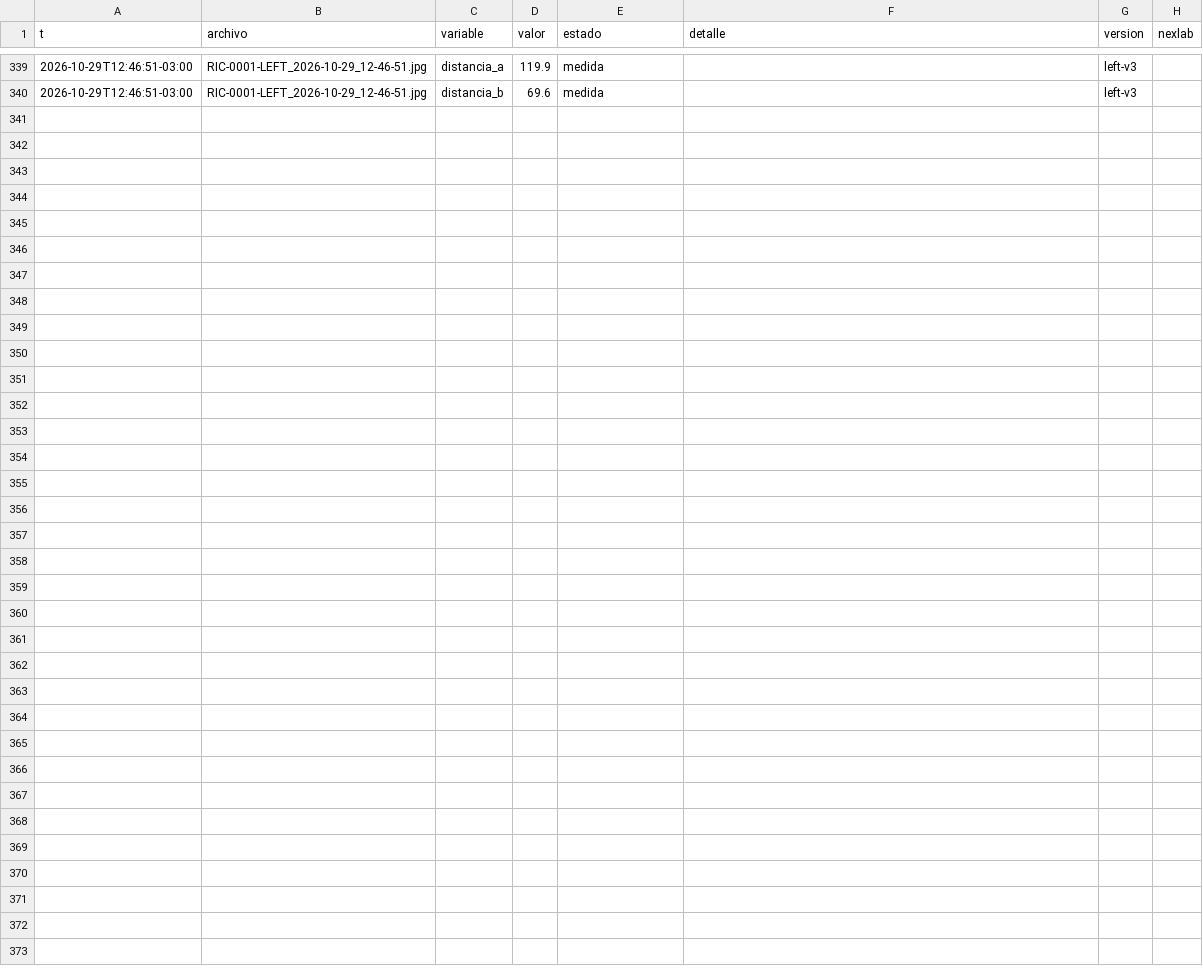
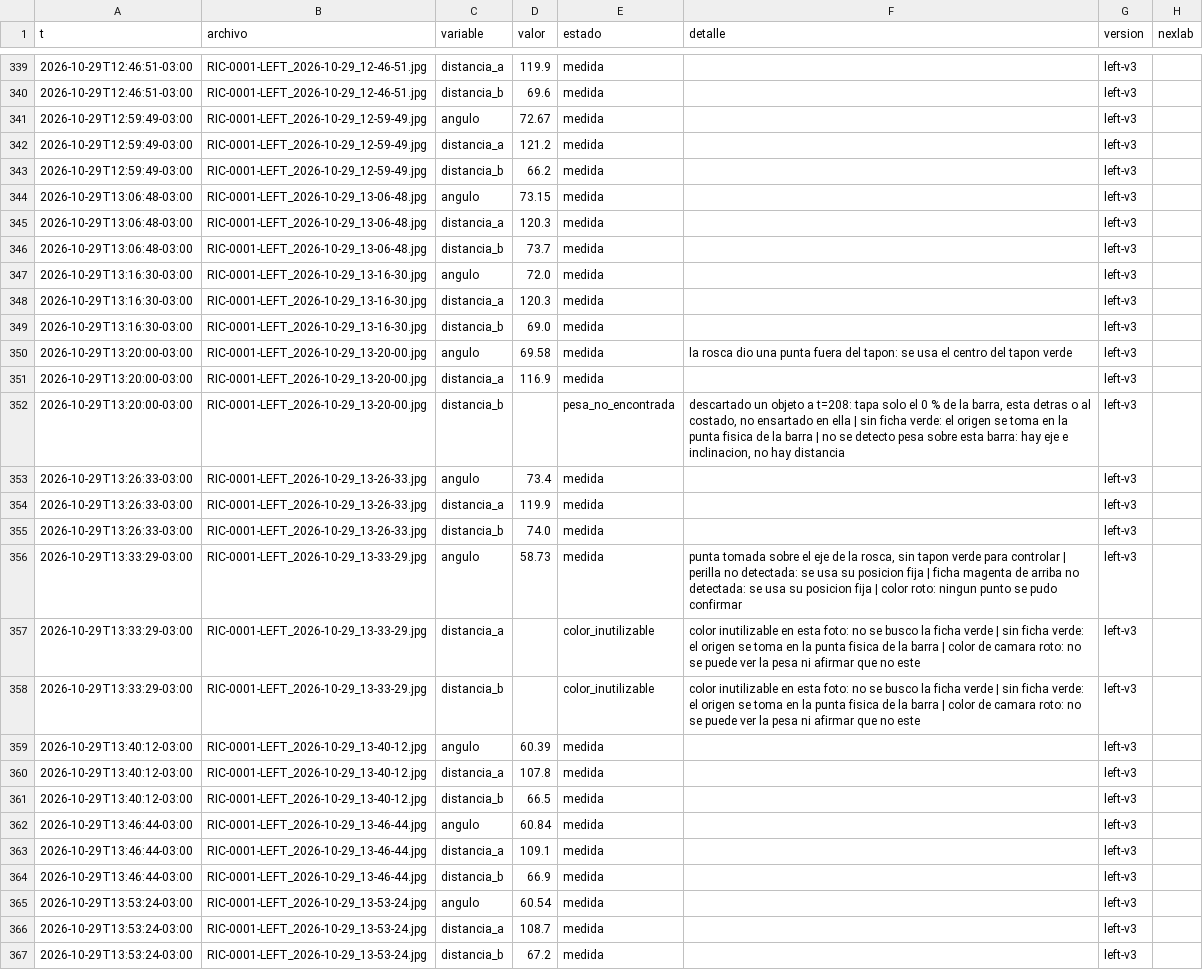
Before and after one commit to Andyyff/tesis-saman, a CSV file: datos/lecturas/left/2026-10-29.csv, drawn as a sheet; only a part is shown, gaps mark what is left out; the diff names each change by its address in the sheet, - before the commit and + after, or states it on an @@ line.

```diff
--- a/datos/lecturas/left/2026-10-29.csv
+++ b/datos/lecturas/left/2026-10-29.csv
+row 341: 2026-10-29T12:59:49-03:00 | RIC-0001-LEFT_2026-10-29_12-59-49.jpg | angulo | 72.67 | medida |  | left-v3
+row 342: 2026-10-29T12:59:49-03:00 | RIC-0001-LEFT_2026-10-29_12-59-49.jpg | distancia_a | 121.2 | medida |  | left-v3
+row 343: 2026-10-29T12:59:49-03:00 | RIC-0001-LEFT_2026-10-29_12-59-49.jpg | distancia_b | 66.2 | medida |  | left-v3
+row 344: 2026-10-29T13:06:48-03:00 | RIC-0001-LEFT_2026-10-29_13-06-48.jpg | angulo | 73.15 | medida |  | left-v3
+row 345: 2026-10-29T13:06:48-03:00 | RIC-0001-LEFT_2026-10-29_13-06-48.jpg | distancia_a | 120.3 | medida |  | left-v3
+row 346: 2026-10-29T13:06:48-03:00 | RIC-0001-LEFT_2026-10-29_13-06-48.jpg | distancia_b | 73.7 | medida |  | left-v3
+row 347: 2026-10-29T13:16:30-03:00 | RIC-0001-LEFT_2026-10-29_13-16-30.jpg | angulo | 72.0 | medida |  | left-v3
+row 348: 2026-10-29T13:16:30-03:00 | RIC-0001-LEFT_2026-10-29_13-16-30.jpg | distancia_a | 120.3 | medida |  | left-v3
+row 349: 2026-10-29T13:16:30-03:00 | RIC-0001-LEFT_2026-10-29_13-16-30.jpg | distancia_b | 69.0 | medida |  | left-v3
+row 350: 2026-10-29T13:20:00-03:00 | RIC-0001-LEFT_2026-10-29_13-20-00.jpg | angulo | 69.58 | medida | la rosca dio una punta fuera del tapon: se usa el centro del tapon verde | left-v3
+row 351: 2026-10-29T13:20:00-03:00 | RIC-0001-LEFT_2026-10-29_13-20-00.jpg | distancia_a | 116.9 | medida |  | left-v3
+row 352: 2026-10-29T13:20:00-03:00 | RIC-0001-LEFT_2026-10-29_13-20-00.jpg | distancia_b |  | pesa_no_encontrada | descartado un objeto a t=208: tapa solo el 0 % de la barra, esta detras o al costado, no ensartado en ella | sin ficha verde: el origen se toma en la punta fisica de la barra | no se detecto pesa sobre esta barra: hay eje e inclinacion, no hay distancia | left-v3
+row 353: 2026-10-29T13:26:33-03:00 | RIC-0001-LEFT_2026-10-29_13-26-33.jpg | angulo | 73.4 | medida |  | left-v3
+row 354: 2026-10-29T13:26:33-03:00 | RIC-0001-LEFT_2026-10-29_13-26-33.jpg | distancia_a | 119.9 | medida |  | left-v3
+row 355: 2026-10-29T13:26:33-03:00 | RIC-0001-LEFT_2026-10-29_13-26-33.jpg | distancia_b | 74.0 | medida |  | left-v3
+row 356: 2026-10-29T13:33:29-03:00 | RIC-0001-LEFT_2026-10-29_13-33-29.jpg | angulo | 58.73 | medida | punta tomada sobre el eje de la rosca, sin tapon verde para controlar | perilla no detectada: se usa su posicion fija | ficha magenta de arriba no detectada: se usa su posicion fija | color roto: ningun punto se pudo confirmar | left-v3
+row 357: 2026-10-29T13:33:29-03:00 | RIC-0001-LEFT_2026-10-29_13-33-29.jpg | distancia_a |  | color_inutilizable | color inutilizable en esta foto: no se busco la ficha verde | sin ficha verde: el origen se toma en la punta fisica de la barra | color de camara roto: no se puede ver la pesa ni afirmar que no este | left-v3
+row 358: 2026-10-29T13:33:29-03:00 | RIC-0001-LEFT_2026-10-29_13-33-29.jpg | distancia_b |  | color_inutilizable | color inutilizable en esta foto: no se busco la ficha verde | sin ficha verde: el origen se toma en la punta fisica de la barra | color de camara roto: no se puede ver la pesa ni afirmar que no este | left-v3
+row 359: 2026-10-29T13:40:12-03:00 | RIC-0001-LEFT_2026-10-29_13-40-12.jpg | angulo | 60.39 | medida |  | left-v3
+row 360: 2026-10-29T13:40:12-03:00 | RIC-0001-LEFT_2026-10-29_13-40-12.jpg | distancia_a | 107.8 | medida |  | left-v3
+row 361: 2026-10-29T13:40:12-03:00 | RIC-0001-LEFT_2026-10-29_13-40-12.jpg | distancia_b | 66.5 | medida |  | left-v3
+row 362: 2026-10-29T13:46:44-03:00 | RIC-0001-LEFT_2026-10-29_13-46-44.jpg | angulo | 60.84 | medida |  | left-v3
+row 363: 2026-10-29T13:46:44-03:00 | RIC-0001-LEFT_2026-10-29_13-46-44.jpg | distancia_a | 109.1 | medida |  | left-v3
+row 364: 2026-10-29T13:46:44-03:00 | RIC-0001-LEFT_2026-10-29_13-46-44.jpg | distancia_b | 66.9 | medida |  | left-v3
+row 365: 2026-10-29T13:53:24-03:00 | RIC-0001-LEFT_2026-10-29_13-53-24.jpg | angulo | 60.54 | medida |  | left-v3
+row 366: 2026-10-29T13:53:24-03:00 | RIC-0001-LEFT_2026-10-29_13-53-24.jpg | distancia_a | 108.7 | medida |  | left-v3
+row 367: 2026-10-29T13:53:24-03:00 | RIC-0001-LEFT_2026-10-29_13-53-24.jpg | distancia_b | 67.2 | medida |  | left-v3
```
Also changed, not shown: datos/lecturas/amp/2026-10-29.csv, datos/lecturas/clima/2026-10-29.csv, 8 other files.
